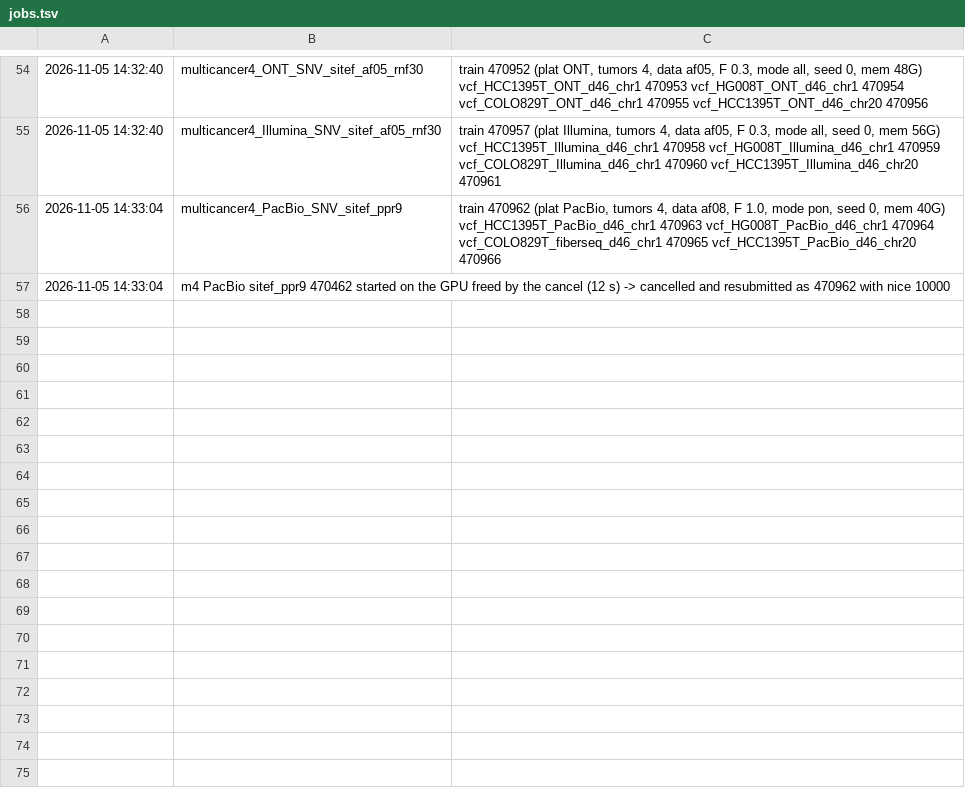
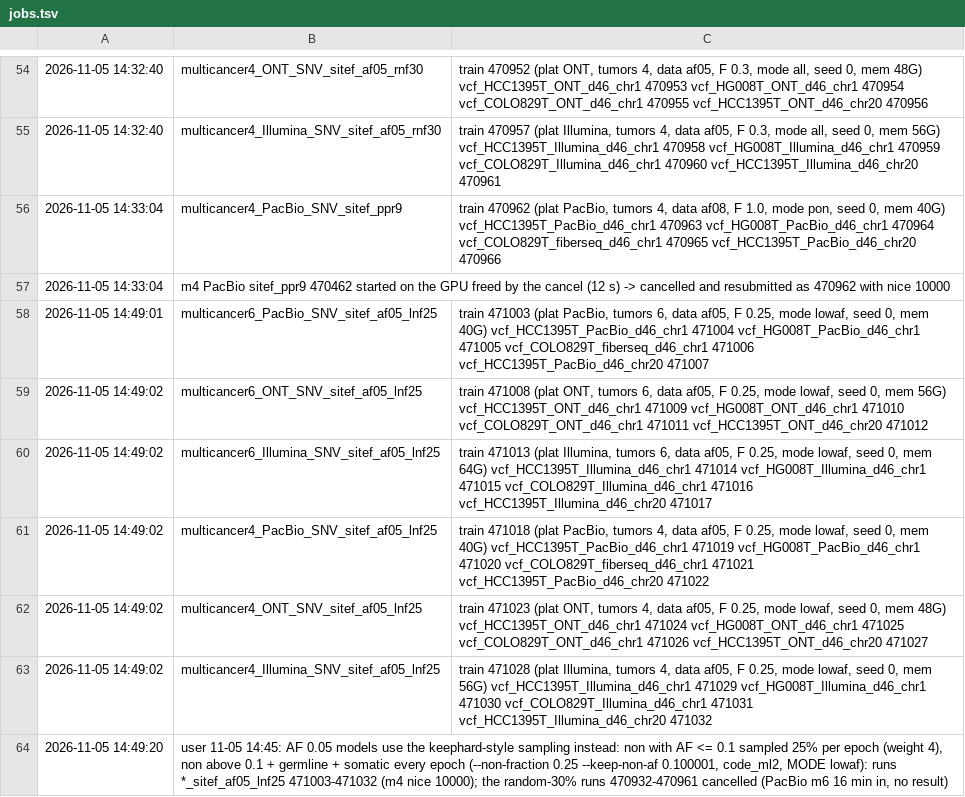
Before and after one commit to Jiawei-Shen/Pansoma, a TSV file: analysis/reviewer_response_20261011/experiments/E30_snv_af005_20261103/jobs.tsv, drawn as a sheet; only a part is shown, gaps mark what is left out; the diff names each change by its address in the sheet, - before the commit and + after, or states it on an @@ line.

Commit message:
analysis/reviewer_response_20261011: E30 AF 0.05 models with low-AF non sampling (non at AF <= 0.1 sampled 25%, user) before their results; random-30% runs cancelled

```diff
--- a/analysis/reviewer_response_20261011/experiments/E30_snv_af005_20261103/jobs.tsv
+++ b/analysis/reviewer_response_20261011/experiments/E30_snv_af005_20261103/jobs.tsv
+row 58: 2026-11-05 14:49:01 | multicancer6_PacBio_SNV_sitef_af05_lnf25 | train 471003 (plat PacBio, tumors 6, data af05, F 0.25, mode lowaf, seed 0, mem 40G) vcf_HCC1395T_PacBio_d46_chr1 471004 vcf_HG008T_PacBio_d46_chr1 471005 vcf_COLO829T_fiberseq_d46_chr1 471006 vcf_HCC1395T_PacBio_d46_chr20 471007
+row 59: 2026-11-05 14:49:02 | multicancer6_ONT_SNV_sitef_af05_lnf25 | train 471008 (plat ONT, tumors 6, data af05, F 0.25, mode lowaf, seed 0, mem 56G) vcf_HCC1395T_ONT_d46_chr1 471009 vcf_HG008T_ONT_d46_chr1 471010 vcf_COLO829T_ONT_d46_chr1 471011 vcf_HCC1395T_ONT_d46_chr20 471012
+row 60: 2026-11-05 14:49:02 | multicancer6_Illumina_SNV_sitef_af05_lnf25 | train 471013 (plat Illumina, tumors 6, data af05, F 0.25, mode lowaf, seed 0, mem 64G) vcf_HCC1395T_Illumina_d46_chr1 471014 vcf_HG008T_Illumina_d46_chr1 471015 vcf_COLO829T_Illumina_d46_chr1 471016 vcf_HCC1395T_Illumina_d46_chr20 471017
+row 61: 2026-11-05 14:49:02 | multicancer4_PacBio_SNV_sitef_af05_lnf25 | train 471018 (plat PacBio, tumors 4, data af05, F 0.25, mode lowaf, seed 0, mem 40G) vcf_HCC1395T_PacBio_d46_chr1 471019 vcf_HG008T_PacBio_d46_chr1 471020 vcf_COLO829T_fiberseq_d46_chr1 471021 vcf_HCC1395T_PacBio_d46_chr20 471022
+row 62: 2026-11-05 14:49:02 | multicancer4_ONT_SNV_sitef_af05_lnf25 | train 471023 (plat ONT, tumors 4, data af05, F 0.25, mode lowaf, seed 0, mem 48G) vcf_HCC1395T_ONT_d46_chr1 471024 vcf_HG008T_ONT_d46_chr1 471025 vcf_COLO829T_ONT_d46_chr1 471026 vcf_HCC1395T_ONT_d46_chr20 471027
+row 63: 2026-11-05 14:49:02 | multicancer4_Illumina_SNV_sitef_af05_lnf25 | train 471028 (plat Illumina, tumors 4, data af05, F 0.25, mode lowaf, seed 0, mem 56G) vcf_HCC1395T_Illumina_d46_chr1 471029 vcf_HG008T_Illumina_d46_chr1 471030 vcf_COLO829T_Illumina_d46_chr1 471031 vcf_HCC1395T_Illumina_d46_chr20 471032
+row 64: 2026-11-05 14:49:20 | user 11-05 14:45: AF 0.05 models use the keephard-style sampling instead: non with AF <= 0.1 sampled 25% per epoch (weight 4), non above 0.1 + germline + somatic every epoch (--non-fraction 0.25 --keep-non-af 0.100001, code_ml2, MODE lowaf): runs *_sitef_af05_lnf25 471003-471032 (m4 nice 10000); the random-30% runs 470932-470961 cancelled (PacBio m6 16 min in, no result)
```
Also changed, not shown: 4 other files.
